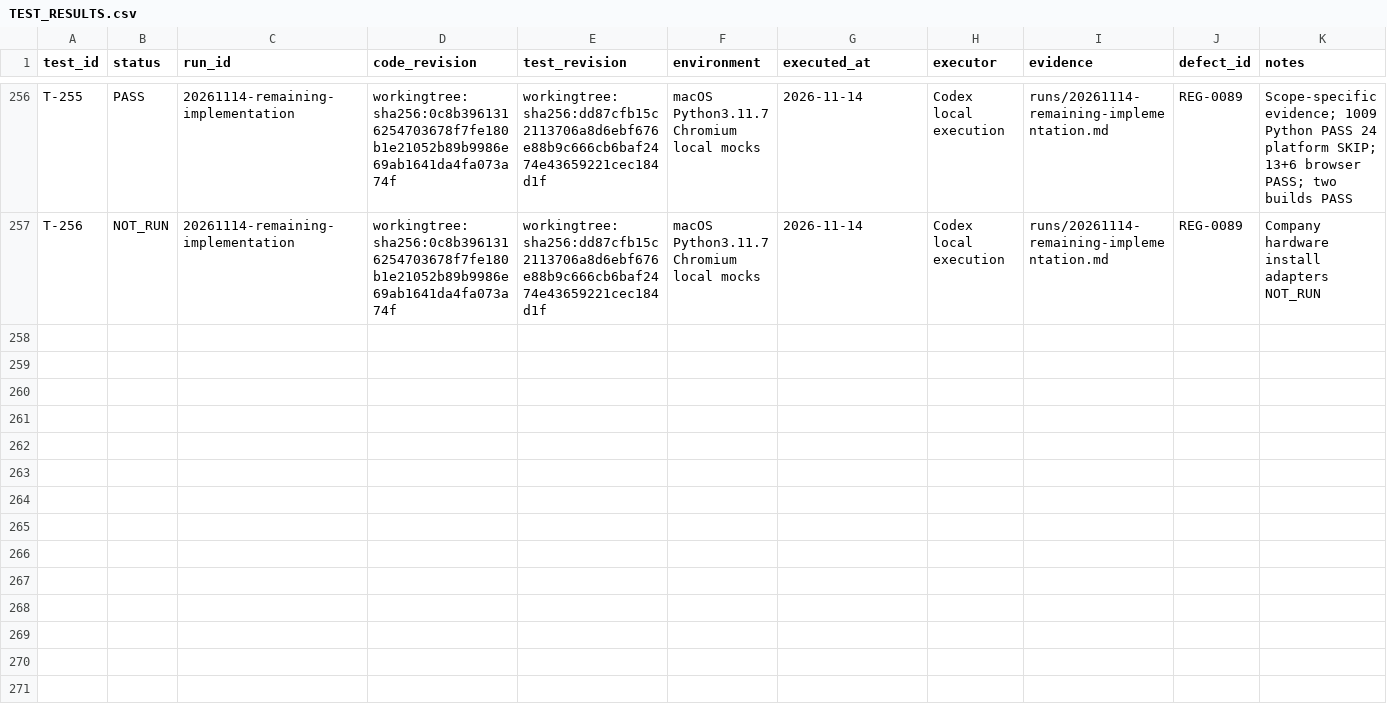
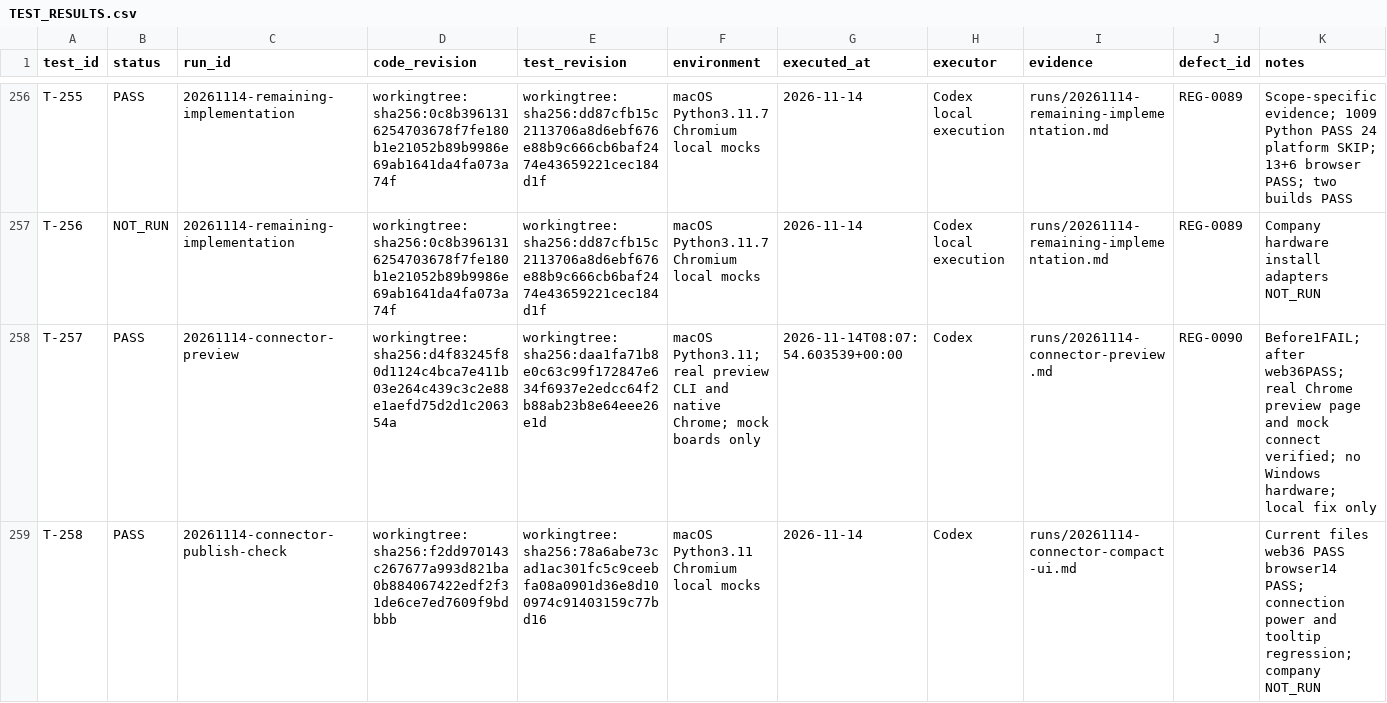
Before and after one commit to graycoral/bsp_os_upgrade_dashboard, a CSV file: docs/testing/TEST_RESULTS.csv, drawn as a sheet; only a part is shown, gaps mark what is left out.

Commit message:
fix: launch connector preview and simplify board connection controls

```diff
--- a/docs/testing/TEST_RESULTS.csv
+++ b/docs/testing/TEST_RESULTS.csv
@@ -257 +257,3 @@ T-255,PASS,20261114-remaining-implementation,workingtree:sha256:0c8b396131625470
 T-256,NOT_RUN,20261114-remaining-implementation,workingtree:sha256:0c8b3961316254703678f7fe180b1e21052b89b9986e69ab1641da4fa073a74f,workingtree:sha256:dd87cfb15c2113706a8d6ebf676e88b9c666cb6baf2474e43659221cec184d1f,macOS Python3.11.7 Chromium local mocks,2026-11-14,Codex local execution,runs/20261114-remaining-implementation.md,REG-0089,Company hardware install adapters NOT_RUN
+T-257,PASS,20261114-connector-preview,workingtree:sha256:d4f83245f80d1124c4bca7e411b03e264c439c3c2e88e1aefd75d2d1c206354a,workingtree:sha256:daa1fa71b8e0c63c99f172847e634f6937e2edcc64f2b88ab23b8e64eee26e1d,macOS Python3.11; real preview CLI and native Chrome; mock boards only,2026-11-14T08:07:54.603539+00:00,Codex,runs/20261114-connector-preview.md,REG-0090,Before1FAIL; after web36PASS; real Chrome preview page and mock connect verified; no Windows hardware; local fix only
+T-258,PASS,20261114-connector-publish-check,workingtree:sha256:f2dd970143c267677a993d821ba0b884067422edf2f31de6ce7ed7609f9bdbbb,workingtree:sha256:78a6abe73cad1ac301fc5c9ceebfa08a0901d36e8d100974c91403159c77bd16,macOS Python3.11 Chromium local mocks,2026-11-14,Codex,runs/20261114-connector-compact-ui.md,,Current files web36 PASS browser14 PASS; connection power and tooltip regression; company NOT_RUN
```
Also changed, not shown: 15 other files.
